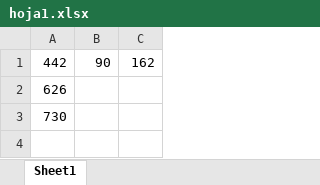
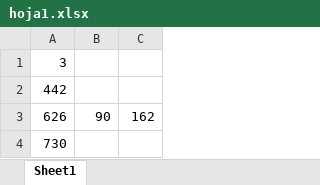
Before and after one commit to sofiamuneramd/Dia_23_09abril, an Excel workbook: hoja1.xlsx, sheet Sheet1, drawn as a sheet; values as stored, in another font and other column widths than the file's, no borders; addresses are those after the commit; the diff names each change by its address in the sheet, - before the commit and + after, or states it on an @@ line.

```diff
--- a/hoja1.xlsx (sheet Sheet1)
+++ b/hoja1.xlsx (sheet Sheet1)
+row 1: 3
-B2: 90
+B2: (empty)
-C2: 162
+C2: (empty)
-B3: (empty)
+B3: 90
-C3: (empty)
+C3: 162
```
Also changed, not shown: 1 other file.
